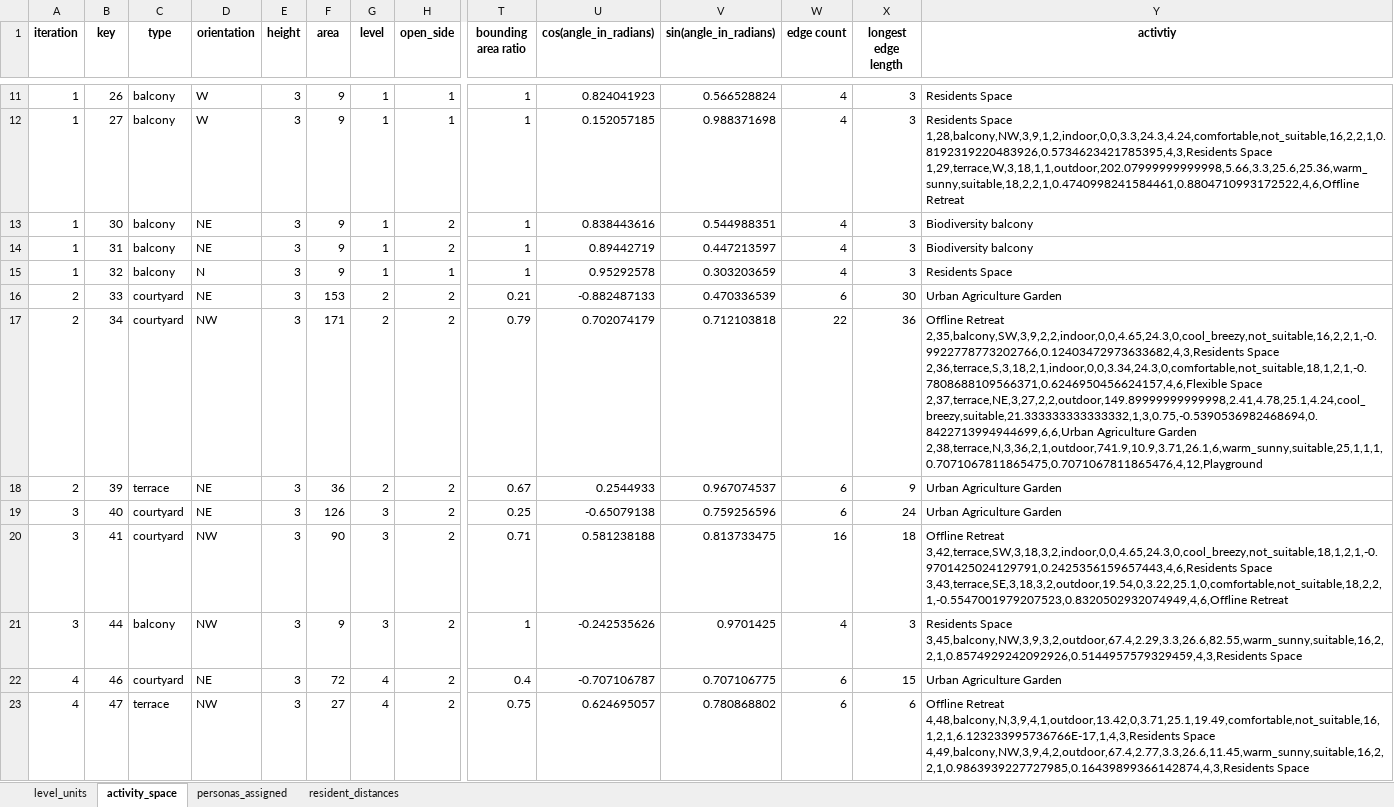
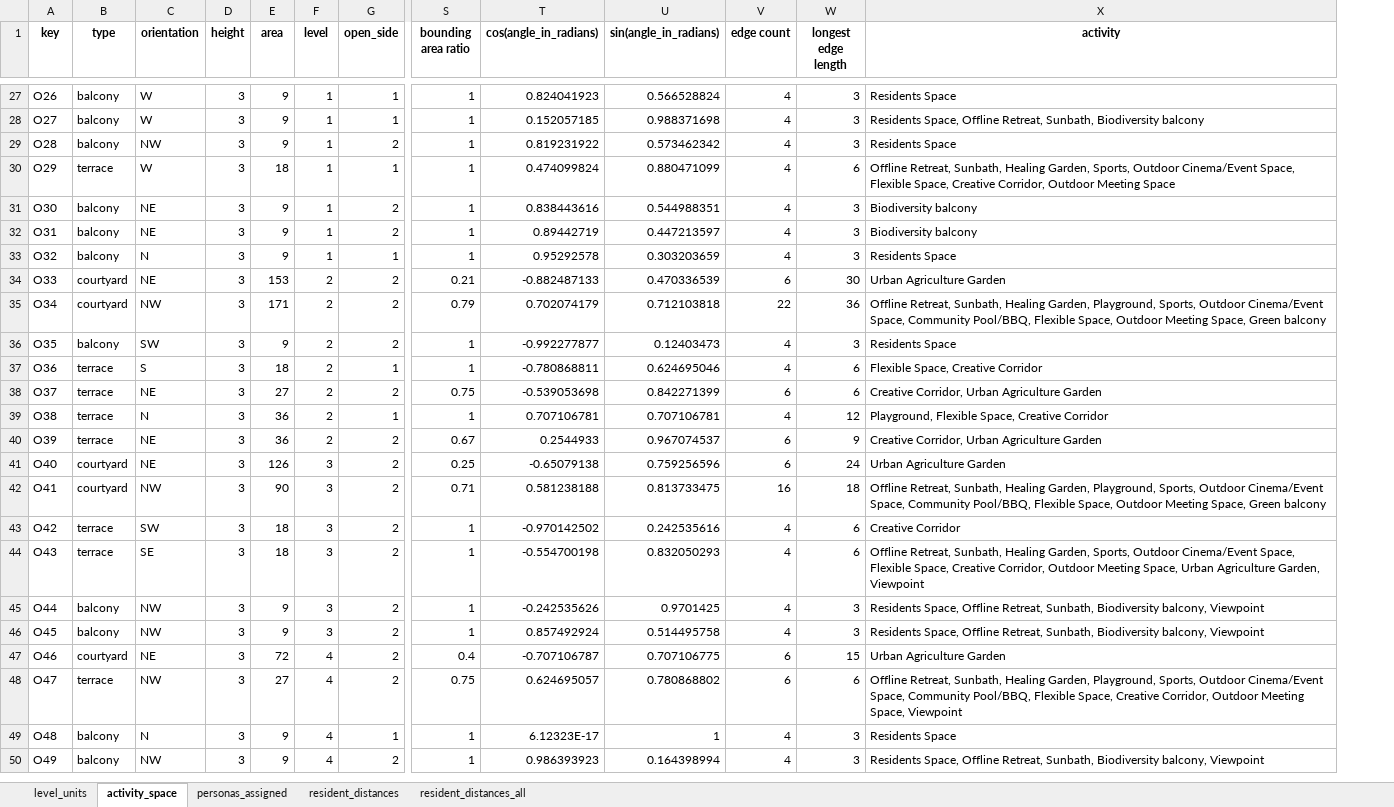
Before and after one commit to matpinj/studioG7copilot, an Excel workbook: sql/gh_data.xlsx, sheet activity_space, drawn as a sheet; only a part is shown, gaps mark what is left out; values as stored, in another font and other column widths than the file's, no borders; removed rows and columns are numbered as before the commit, all else as after; rows hold the shown columns only; ↵ is a line break in a cell; the diff covers the shown part only; the diff names each change by its address in the sheet, - before the commit and + after, or states it on an @@ line.

```diff
--- a/sql/gh_data.xlsx (sheet activity_space)
+++ b/sql/gh_data.xlsx (sheet activity_space)
+sheet tab: resident_distances_all
-column A (iteration), rows 11-23: 1 | 1 | 1 | 1 | 1 | 2 | 2 | 2 | 3 | 3 | 3 | 4 | 4
-X1: activtiy
+X1: activity
-A27 (key): 26
+A27 (key): O26
-A28 (key): 27
+A28 (key): O27
-X28 (activity): Residents Space ↵ 1,28,balcony,NW,3,9,1,2,indoor,0,0,3.3,24.3,4.24,comfortable,not_suitable,16,2,2,1,0.8192319220483926,0.5734623421785395,4,3,Residents Space ↵ 1,29,terrace,W,3,18,1,1,outdoor,202.07999999999998,5.66,3.3,25.6,25.36,warm_sunny,suitable,18,2,2,1,0.4740998241584461,0.8804710993172522,4,6,Offline Retreat
+X28 (activity): Residents Space, Offline Retreat, Sunbath, Biodiversity balcony
+row 29: O28 | balcony | NW | 3 | 9 | 1 | 2 | 1 | 0.819231922 | 0.573462342 | 4 | 3 | Residents Space
+row 30: O29 | terrace | W | 3 | 18 | 1 | 1 | 1 | 0.474099824 | 0.880471099 | 4 | 6 | Offline Retreat, Sunbath, Healing Garden, Sports, Outdoor Cinema/Event Space, Flexible Space, Creative Corridor, Outdoor Meeting Space
-A31 (key): 30
+A31 (key): O30
-A32 (key): 31
+A32 (key): O31
-A33 (key): 32
+A33 (key): O32
-A34 (key): 33
+A34 (key): O33
-A35 (key): 34
+A35 (key): O34
-X35 (activity): Offline Retreat ↵ 2,35,balcony,SW,3,9,2,2,indoor,0,0,4.65,24.3,0,cool_breezy,not_suitable,16,2,2,1,-0.9922778773202766,0.12403472973633682,4,3,Residents Space ↵ 2,36,terrace,S,3,18,2,1,indoor,0,0,3.34,24.3,0,comfortable,not_suitable,18,1,2,1,-0.7808688109566371,0.6246950456624157,4,6,Flexible Space ↵ 2,37,terrace,NE,3,27,2,2,outdoor,149.89999999999998,2.41,4.78,25.1,4.24,cool_breezy,suitable,21.333333333333332,1,3,0.75,-0.5390536982468694,0.8422713994944699,6,6,Urban Agriculture Garden ↵ 2,38,terrace,N,3,36,2,1,outdoor,741.9,10.9,3.71,26.1,6,warm_sunny,suitable,25,1,1,1,0.7071067811865475,0.7071067811865476,4,12,Playground
+X35 (activity): Offline Retreat, Sunbath, Healing Garden, Playground, Sports, Outdoor Cinema/Event Space, Community Pool/BBQ, Flexible Space, Outdoor Meeting Space, Green balcony
+row 36: O35 | balcony | SW | 3 | 9 | 2 | 2 | 1 | -0.992277877 | 0.12403473 | 4 | 3 | Residents Space
+row 37: O36 | terrace | S | 3 | 18 | 2 | 1 | 1 | -0.780868811 | 0.624695046 | 4 | 6 | Flexible Space, Creative Corridor
+row 38: O37 | terrace | NE | 3 | 27 | 2 | 2 | 0.75 | -0.539053698 | 0.842271399 | 6 | 6 | Creative Corridor, Urban Agriculture Garden
+row 39: O38 | terrace | N | 3 | 36 | 2 | 1 | 1 | 0.707106781 | 0.707106781 | 4 | 12 | Playground, Flexible Space, Creative Corridor
-A40 (key): 39
+A40 (key): O39
-X40 (activity): Urban Agriculture Garden
+X40 (activity): Creative Corridor, Urban Agriculture Garden
-A41 (key): 40
+A41 (key): O40
-A42 (key): 41
+A42 (key): O41
-X42 (activity): Offline Retreat ↵ 3,42,terrace,SW,3,18,3,2,indoor,0,0,4.65,24.3,0,cool_breezy,not_suitable,18,1,2,1,-0.9701425024129791,0.2425356159657443,4,6,Residents Space ↵ 3,43,terrace,SE,3,18,3,2,outdoor,19.54,0,3.22,25.1,0,comfortable,not_suitable,18,2,2,1,-0.5547001979207523,0.8320502932074949,4,6,Offline Retreat
+X42 (activity): Offline Retreat, Sunbath, Healing Garden, Playground, Sports, Outdoor Cinema/Event Space, Community Pool/BBQ, Flexible Space, Outdoor Meeting Space, Green balcony
+row 43: O42 | terrace | SW | 3 | 18 | 3 | 2 | 1 | -0.970142502 | 0.242535616 | 4 | 6 | Creative Corridor
+row 44: O43 | terrace | SE | 3 | 18 | 3 | 2 | 1 | -0.554700198 | 0.832050293 | 4 | 6 | Offline Retreat, Sunbath, Healing Garden, Sports, Outdoor Cinema/Event Space, Flexible Space, Creative Corridor, Outdoor Meeting Space, Urban Agriculture Garden, Viewpoint
-A45 (key): 44
+A45 (key): O44
-X45 (activity): Residents Space ↵ 3,45,balcony,NW,3,9,3,2,outdoor,67.4,2.29,3.3,26.6,82.55,warm_sunny,suitable,16,2,2,1,0.8574929242092926,0.5144957579329459,4,3,Residents Space
+X45 (activity): Residents Space, Offline Retreat, Sunbath, Biodiversity balcony, Viewpoint
+row 46: O45 | balcony | NW | 3 | 9 | 3 | 2 | 1 | 0.857492924 | 0.514495758 | 4 | 3 | Residents Space, Offline Retreat, Sunbath, Biodiversity balcony, Viewpoint
-A47 (key): 46
+A47 (key): O46
-A48 (key): 47
+A48 (key): O47
-X48 (activity): Offline Retreat ↵ 4,48,balcony,N,3,9,4,1,outdoor,13.42,0,3.71,25.1,19.49,comfortable,not_suitable,16,1,2,1,6.123233995736766E-17,1,4,3,Residents Space ↵ 4,49,balcony,NW,3,9,4,2,outdoor,67.4,2.77,3.3,26.6,11.45,warm_sunny,suitable,16,2,2,1,0.9863939227727985,0.16439899366142874,4,3,Residents Space
+X48 (activity): Offline Retreat, Sunbath, Healing Garden, Playground, Sports, Outdoor Cinema/Event Space, Community Pool/BBQ, Flexible Space, Creative Corridor, Outdoor Meeting Space, Viewpoint
+row 49: O48 | balcony | N | 3 | 9 | 4 | 1 | 1 | 6.12323E-17 | 1 | 4 | 3 | Residents Space
+row 50: O49 | balcony | NW | 3 | 9 | 4 | 2 | 1 | 0.986393923 | 0.164398994 | 4 | 3 | Residents Space, Offline Retreat, Sunbath, Biodiversity balcony, Viewpoint
```
Also changed, not shown: 16 added rows and 15 edited cells elsewhere in this sheet, sheet resident_distances, sheet personas_assigned, 28 other files.
